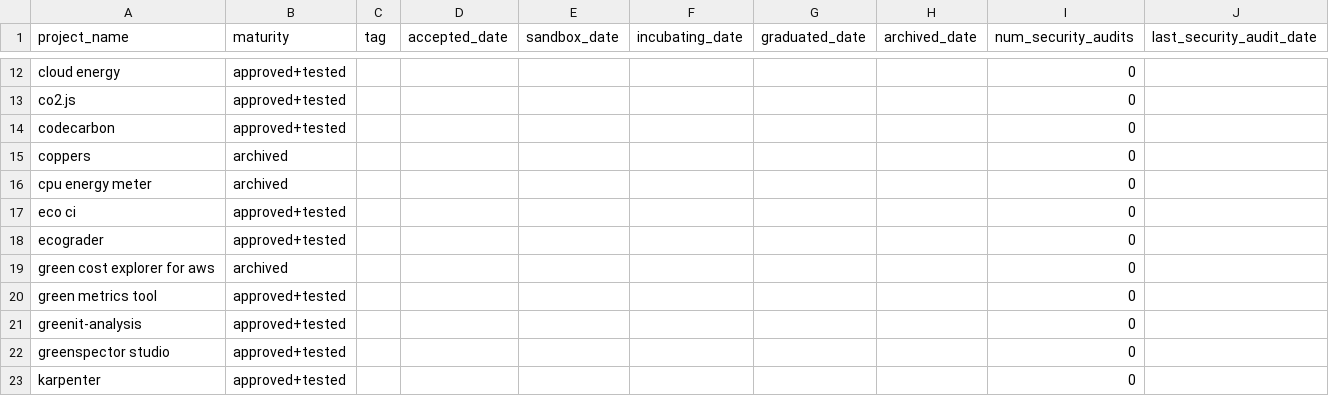
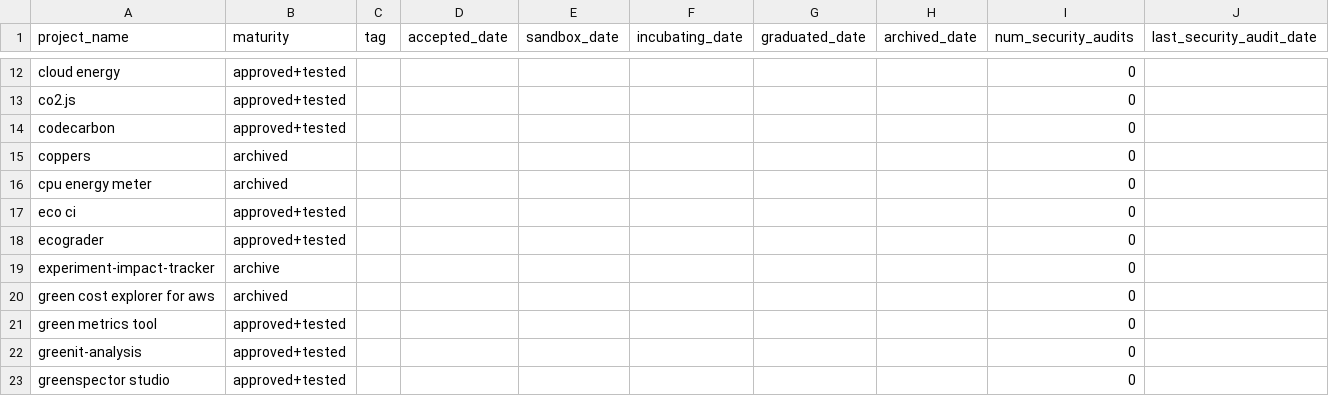
Before and after one commit to bundesverband-green-software/landscape, a CSV file: docs/projects.csv, drawn as a sheet; only a part is shown, gaps mark what is left out; the shorter side is filled out with more unchanged rows.

```diff
--- a/docs/projects.csv
+++ b/docs/projects.csv
@@ -18,2 +18,3 @@ eco ci,approved+tested,,,,,,,0,
 ecograder,approved+tested,,,,,,,0,
+experiment-impact-tracker,archive,,,,,,,0,
 green cost explorer for aws,archived,,,,,,,0,
```
Also changed, not shown: docs/items.csv, 56 other files.
